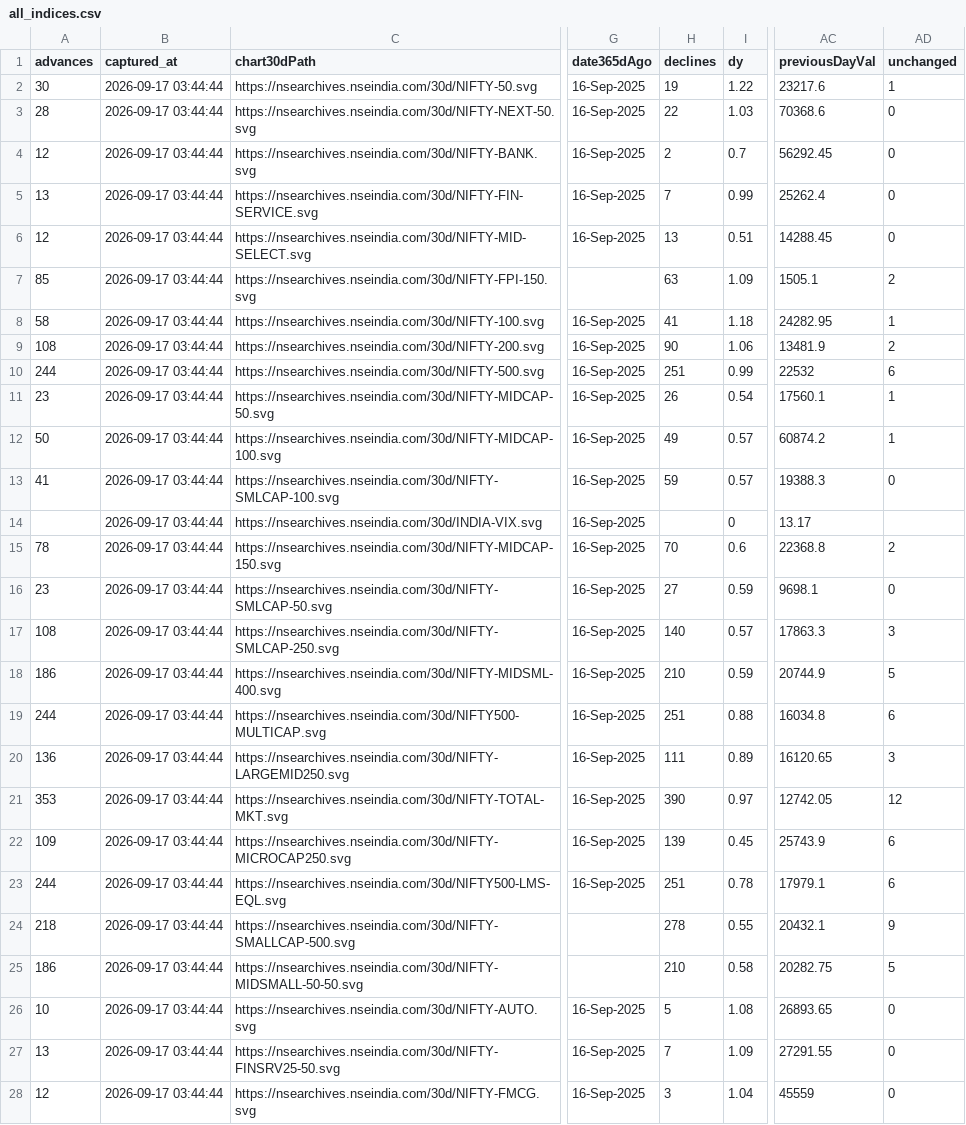
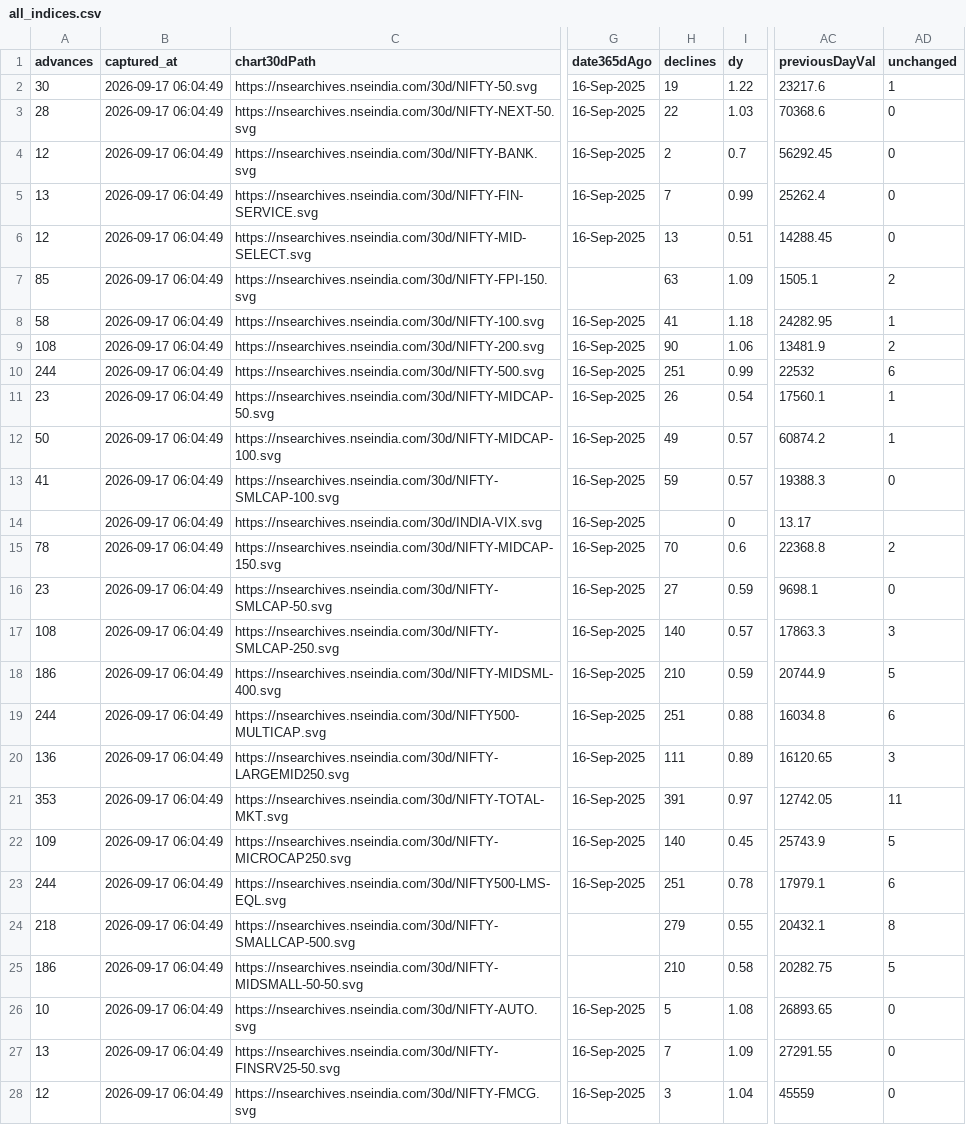
Before and after one commit to AnshulAgrawal04/nifty-defence-tracker, a CSV file: all_indices.csv, drawn as a sheet; only a part is shown, gaps mark what is left out; the diff covers the shown part only; the diff names each change by its address in the sheet, - before the commit and + after, or states it on an @@ line.

```diff
--- a/all_indices.csv
+++ b/all_indices.csv
-B2:B28 (captured_at): 2026-09-17 03:44:44
+B2:B28 (captured_at): 2026-09-17 06:04:49
-H21 (declines): 390
+H21 (declines): 391
-AD21 (unchanged): 12
+AD21 (unchanged): 11
-H22 (declines): 139
+H22 (declines): 140
-AD22 (unchanged): 6
+AD22 (unchanged): 5
-H24 (declines): 278
+H24 (declines): 279
-AD24 (unchanged): 9
+AD24 (unchanged): 8
```
Also changed, not shown: 114 edited cells elsewhere in this file, run_log.csv, 1 other file.
